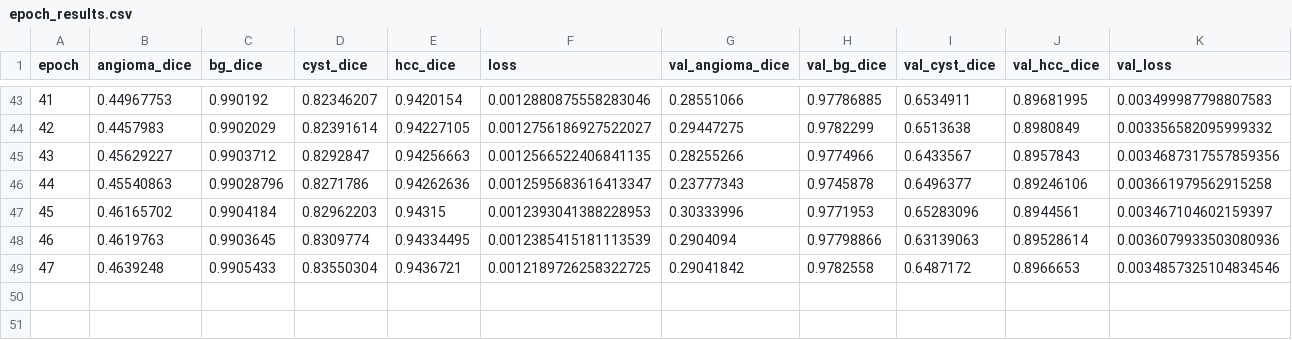
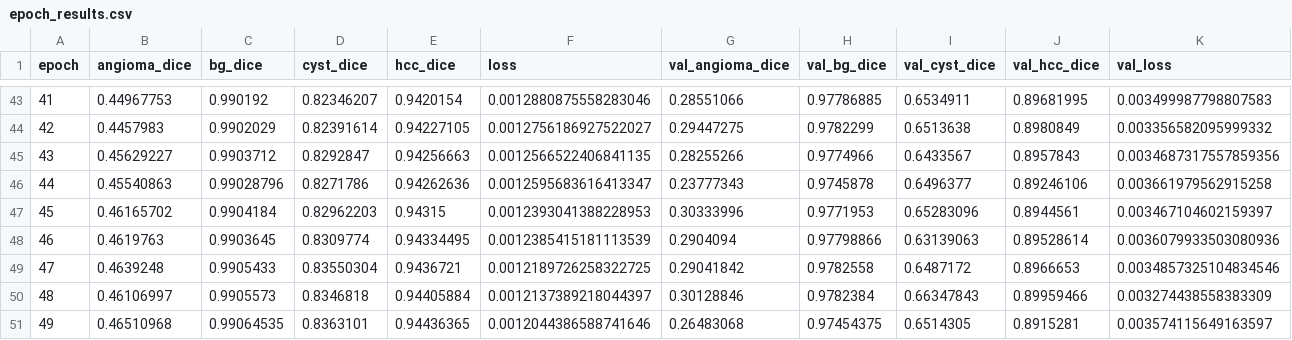
Before and after one commit to zerebom/lab1107, a CSV file: experiment/normal/fold1/2019-11-27_16-37/epoch_results.csv, drawn as a sheet; only a part is shown, gaps mark what is left out.

```diff
--- a/experiment/normal/fold1/2019-11-27_16-37/epoch_results.csv
+++ b/experiment/normal/fold1/2019-11-27_16-37/epoch_results.csv
@@ -49 +49,3 @@ epoch,angioma_dice,bg_dice,cyst_dice,hcc_dice,loss,val_angioma_dice,val_bg_dice,
 47,0.4639248,0.9905433,0.83550304,0.9436721,0.0012189726258322725,0.29041842,0.9782558,0.6487172,0.8966653,0.0034857325104834546
+48,0.46106997,0.9905573,0.8346818,0.94405884,0.0012137389218044397,0.30128846,0.9782384,0.66347843,0.89959466,0.003274438558383309
+49,0.46510968,0.99064535,0.8363101,0.94436365,0.0012044386588741646,0.26483068,0.97454375,0.6514305,0.8915281,0.003574115649163597
```
Also changed, not shown: 8 other files.
